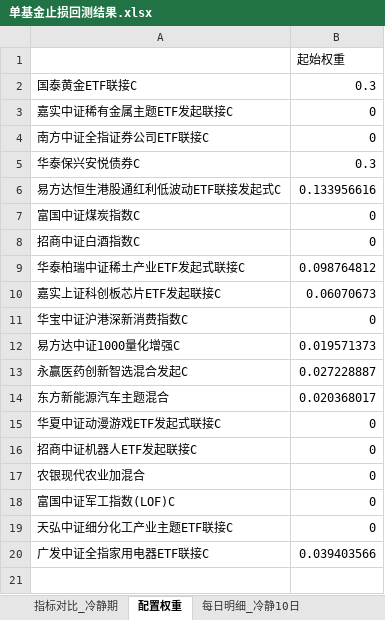
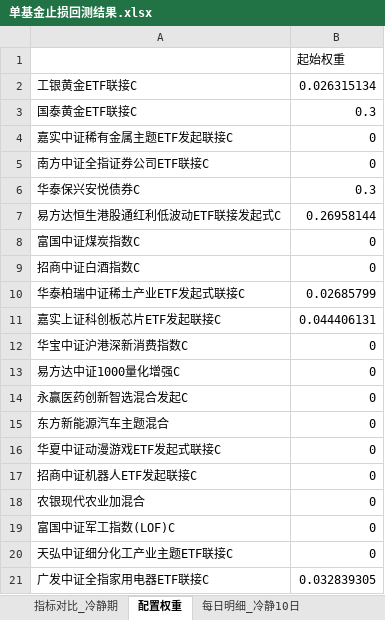
Before and after one commit to bwliseva/portfolio-report, an Excel workbook: automation/单基金止损回测结果.xlsx, sheet 配置权重, drawn as a sheet; values as stored, in another font and other column widths than the file's, no borders; addresses are those after the commit; the diff names each change by its address in the sheet, - before the commit and + after, or states it on an @@ line.

```diff
--- a/automation/单基金止损回测结果.xlsx (sheet 配置权重)
+++ b/automation/单基金止损回测结果.xlsx (sheet 配置权重)
+row 2: 工银黄金ETF联接C | 0.026315134
-B7: 0.133956616
+B7: 0.26958144
-B10: 0.098764812
+B10: 0.02685799
-B11: 0.06070673
+B11: 0.044406131
-B13: 0.019571373
+B13: 0
-B14: 0.027228887
+B14: 0
-B15: 0.020368017
+B15: 0
-B21: 0.039403566
+B21: 0.032839305
```
Also changed, not shown: sheet 每日明细_冷静10日, sheet 止损事件_冷静10日, sheet 止损事件_冷静10, sheet 止损事件_冷静20, sheet 止损事件_冷静0, sheet 止损事件_冷静5, 2 more sheets.
